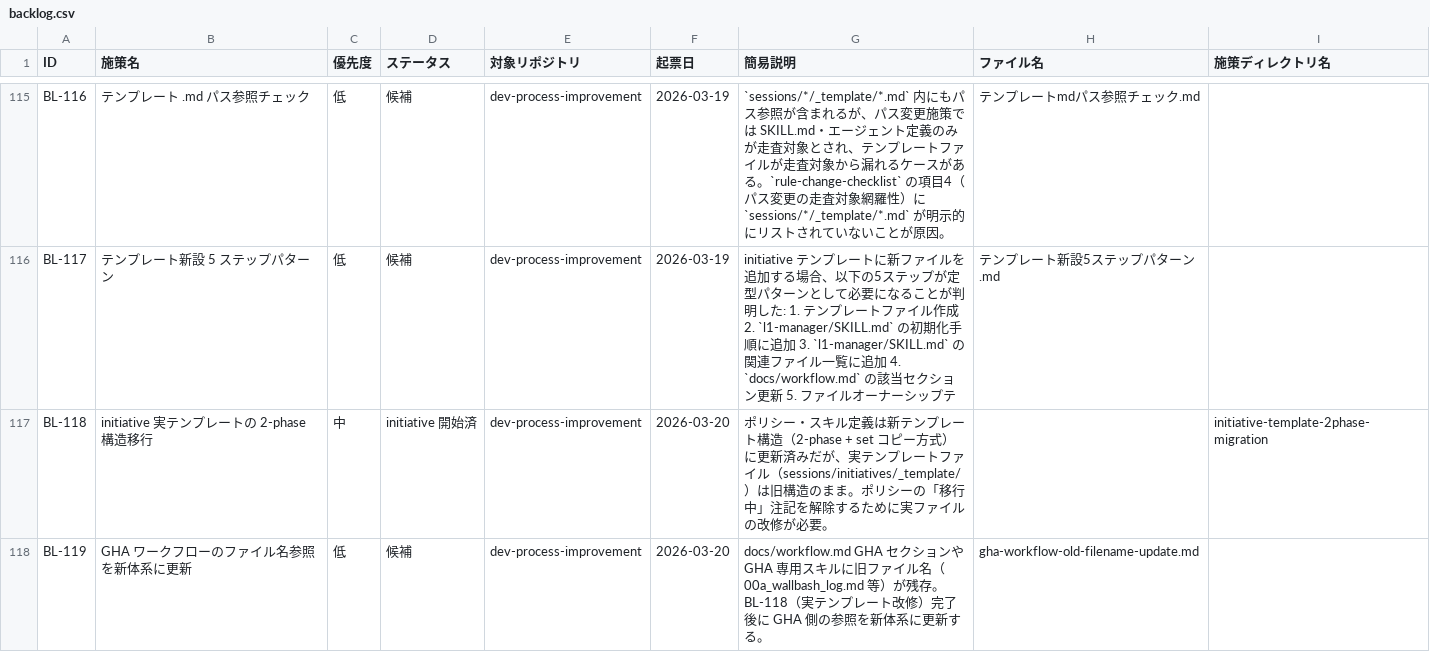
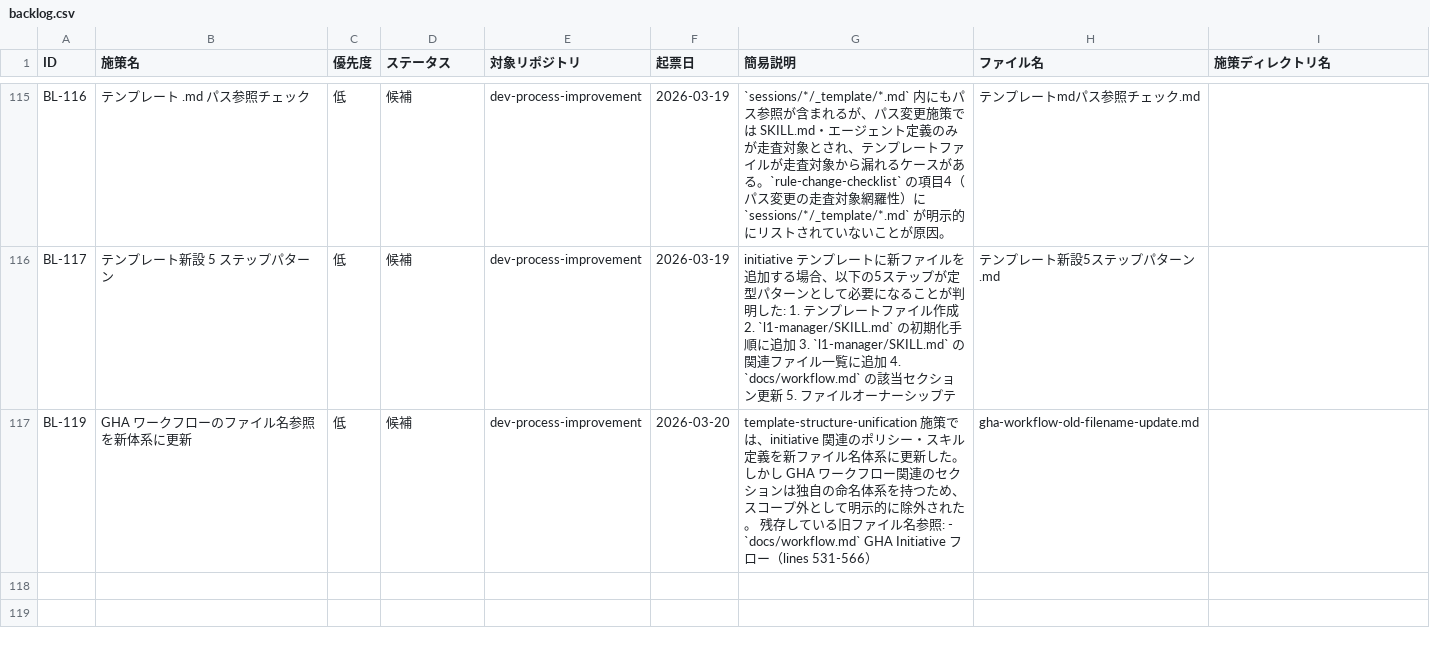
Before and after one commit to ryo12-n/dev-process-improvement, a CSV file: backlog/backlog.csv, drawn as a sheet; only a part is shown, gaps mark what is left out.

```diff
--- a/backlog/backlog.csv
+++ b/backlog/backlog.csv
@@ -116,3 +116,2 @@ BL-116,テンプレート .md パス参照チェック,低,候補,dev-process-im
 BL-117,テンプレート新設 5 ステップパターン,低,候補,dev-process-improvement,2026-03-19,initiative テンプレートに新ファイルを追加する場合、以下の5ステップが定型パターンとして必要になることが判明した: 1. テンプレートファイル作成 2. `l1-manager/SKILL.md` の初期化手順に追加 3. `l1-manager/SKILL.md` の関連ファイル一覧に追加 4. `docs/workflow.md` の該当セクション更新 5. ファイルオーナーシップテ,テンプレート新設5ステップパターン.md,
-BL-118,initiative 実テンプレートの 2-phase 構造移行,中,initiative 開始済,dev-process-improvement,2026-03-20,ポリシー・スキル定義は新テンプレート構造（2-phase + set コピー方式）に更新済みだが、実テンプレートファイル（sessions/initiatives/_template/）は旧構造のまま。ポリシーの「移行中」注記を解除するために実ファイルの改修が必要。,,initiative-template-2phase-migration
-BL-119,GHA ワークフローのファイル名参照を新体系に更新,低,候補,dev-process-improvement,2026-03-20,docs/workflow.md GHA セクションや GHA 専用スキルに旧ファイル名（00a_wallbash_log.md 等）が残存。BL-118（実テンプレート改修）完了後に GHA 側の参照を新体系に更新する。,gha-workflow-old-filename-update.md,
+BL-119,GHA ワークフローのファイル名参照を新体系に更新,低,候補,dev-process-improvement,2026-03-20,template-structure-unification 施策では、initiative 関連のポリシー・スキル定義を新ファイル名体系に更新した。しかし GHA ワークフロー関連のセクションは独自の命名体系を持つため、スコープ外として明示的に除外された。 残存している旧ファイル名参照: - `docs/workflow.md` GHA Initiative フロー（lines 531-566）,gha-workflow-old-filename-update.md,
```
Also changed, not shown: 26 other files.
